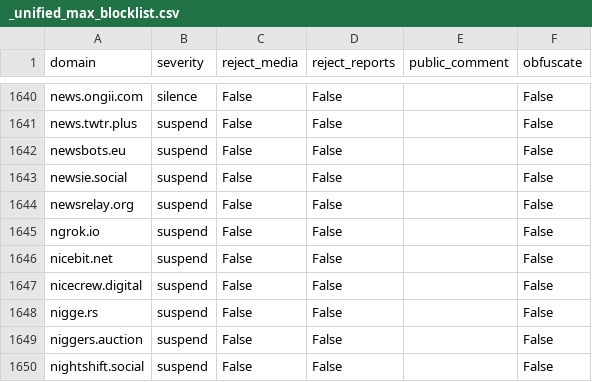
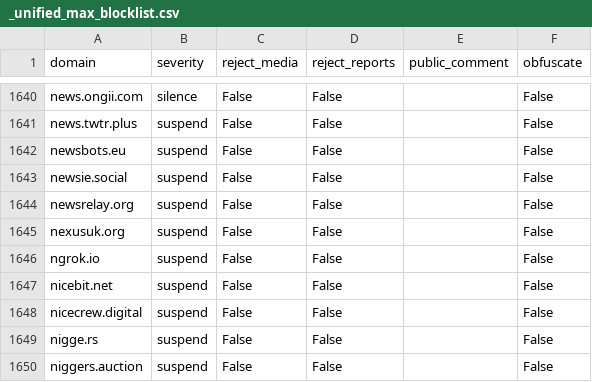
Before and after one commit to sgrigson/oliphant, a CSV file: blocklists/_unified_max_blocklist.csv, drawn as a sheet; only a part is shown, gaps mark what is left out; the shorter side is filled out with more unchanged rows.

```diff
--- a/blocklists/_unified_max_blocklist.csv
+++ b/blocklists/_unified_max_blocklist.csv
@@ -1644,2 +1644,3 @@ newsie.social,suspend,False,False,,False
 newsrelay.org,suspend,False,False,,False
+nexusuk.org,suspend,False,False,,False
 ngrok.io,suspend,False,False,,False
```
Also changed, not shown: blocklists/_unified_tier1_blocklist.csv, blocklists/artisan.chat.csv, 1 other file.
